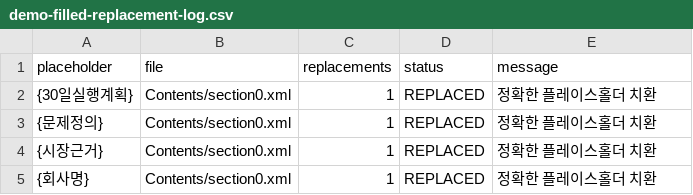
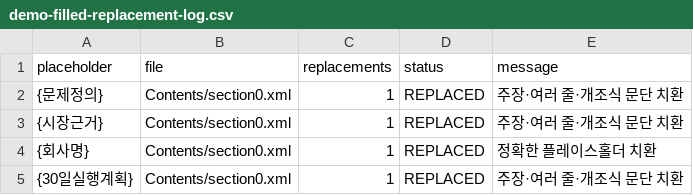
Before and after one commit to Dayoooun/dayoun-marketplace, a CSV file: course-src/completed-project/05. 작성초안/demo-filled-replacement-log.csv, drawn as a sheet.

```diff
--- a/course-src/completed-project/05. 작성초안/demo-filled-replacement-log.csv
+++ b/course-src/completed-project/05. 작성초안/demo-filled-replacement-log.csv
@@ -1,5 +1,5 @@
 placeholder,file,replacements,status,message
-{30일실행계획},Contents/section0.xml,1,REPLACED,정확한 플레이스홀더 치환
-{문제정의},Contents/section0.xml,1,REPLACED,정확한 플레이스홀더 치환
-{시장근거},Contents/section0.xml,1,REPLACED,정확한 플레이스홀더 치환
+{문제정의},Contents/section0.xml,1,REPLACED,주장·여러 줄·개조식 문단 치환
+{시장근거},Contents/section0.xml,1,REPLACED,주장·여러 줄·개조식 문단 치환
 {회사명},Contents/section0.xml,1,REPLACED,정확한 플레이스홀더 치환
+{30일실행계획},Contents/section0.xml,1,REPLACED,주장·여러 줄·개조식 문단 치환
```
Also changed, not shown: plugins/business-plan-writer/assets/demo/demo-evidence.csv, 47 other files.
